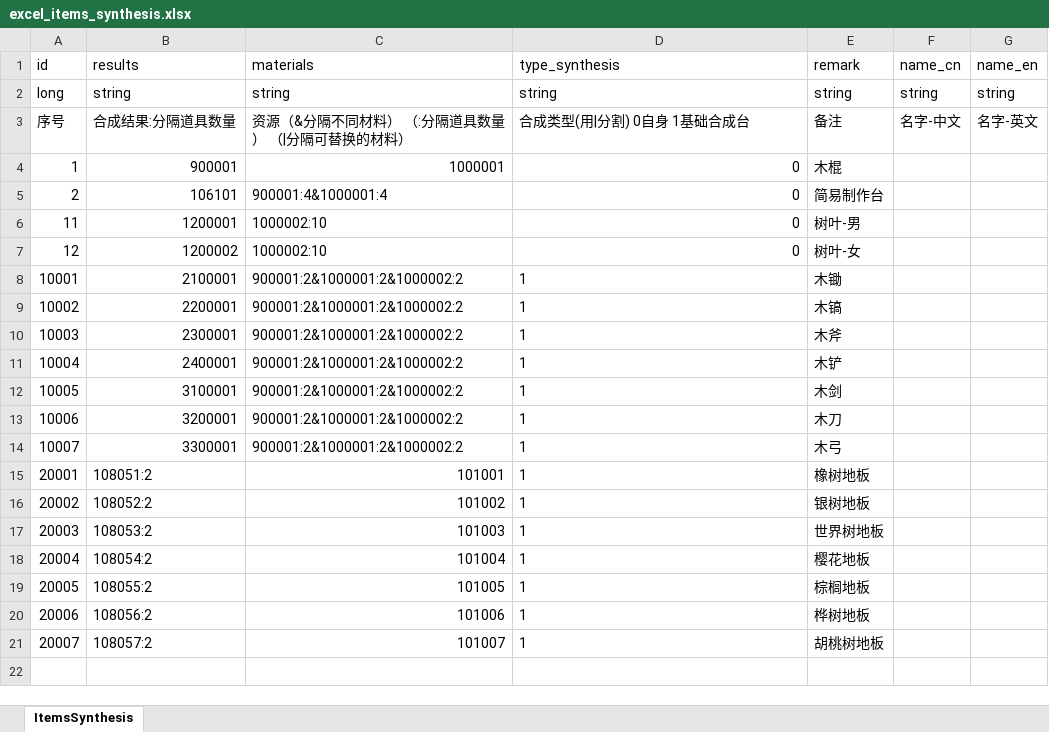
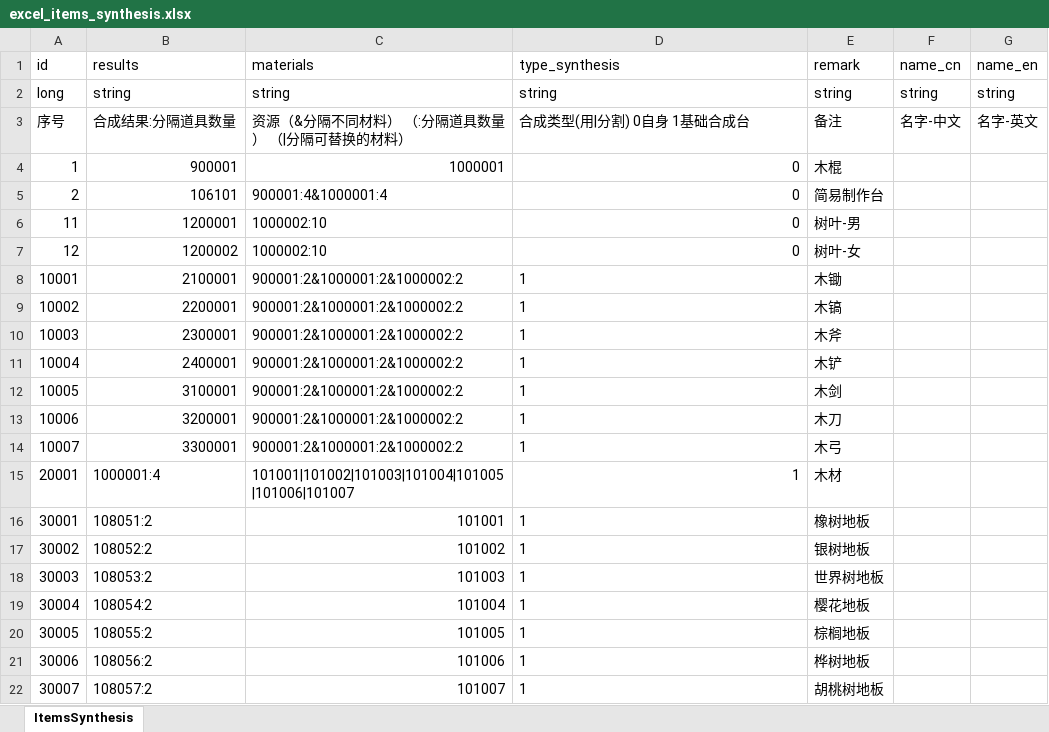
Before and after one commit to wobushiren79/ThaumAge, an Excel workbook: ThaumAge/Assets/Data/Excel/excel_items_synthesis.xlsx, sheet ItemsSynthesis, drawn as a sheet; values as stored, in another font and other column widths than the file's, no borders; addresses are those after the commit; the diff names each change by its address in the sheet, - before the commit and + after, or states it on an @@ line.

```diff
--- a/ThaumAge/Assets/Data/Excel/excel_items_synthesis.xlsx (sheet ItemsSynthesis)
+++ b/ThaumAge/Assets/Data/Excel/excel_items_synthesis.xlsx (sheet ItemsSynthesis)
-B15 (results): 108051:2
+B15 (results): 1000001:4
-C15 (materials): 101001
+C15 (materials): 101001|101002|101003|101004|101005|101006|101007
-D15 alignment: left
+D15 alignment: right
-E15 (remark): 橡树地板
+E15 (remark): 木材
+row 16: 30001 | 108051:2 | 101001 | 1 | 橡树地板
-A17 (id): 20002
+A17 (id): 30002
-A18 (id): 20003
+A18 (id): 30003
-A19 (id): 20004
+A19 (id): 30004
-A20 (id): 20005
+A20 (id): 30005
-A21 (id): 20006
+A21 (id): 30006
-A22 (id): 20007
+A22 (id): 30007
```
Also changed, not shown: ThaumAge/Assets/Data/Excel/excel_audio_info.xlsx, ThaumAge/Assets/Data/Excel/excel_ui_text.xlsx, 15 other files.
